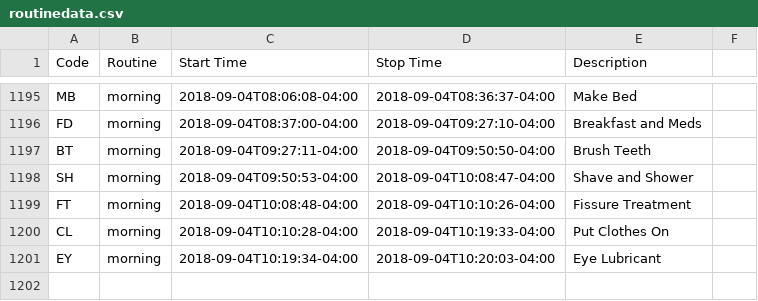
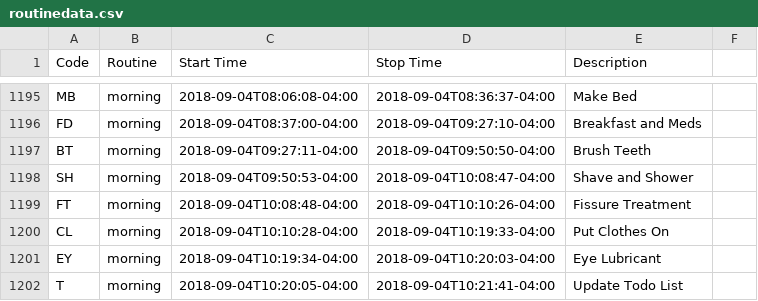
Before and after one commit to gmkarl/todo, a CSV file: Routine/routine/routinedata.csv, drawn as a sheet; only a part is shown, gaps mark what is left out.

Commit message:
2018-09-04 morning Update Todo List

```diff
--- a/Routine/routine/routinedata.csv
+++ b/Routine/routine/routinedata.csv
@@ -1201 +1201,2 @@ CL, morning, 2018-09-04T10:10:28-04:00, 2018-09-04T10:19:33-04:00, Put Clothes O
 EY, morning, 2018-09-04T10:19:34-04:00, 2018-09-04T10:20:03-04:00, Eye Lubricant,
+T, morning, 2018-09-04T10:20:05-04:00, 2018-09-04T10:21:41-04:00, Update Todo List,
```
